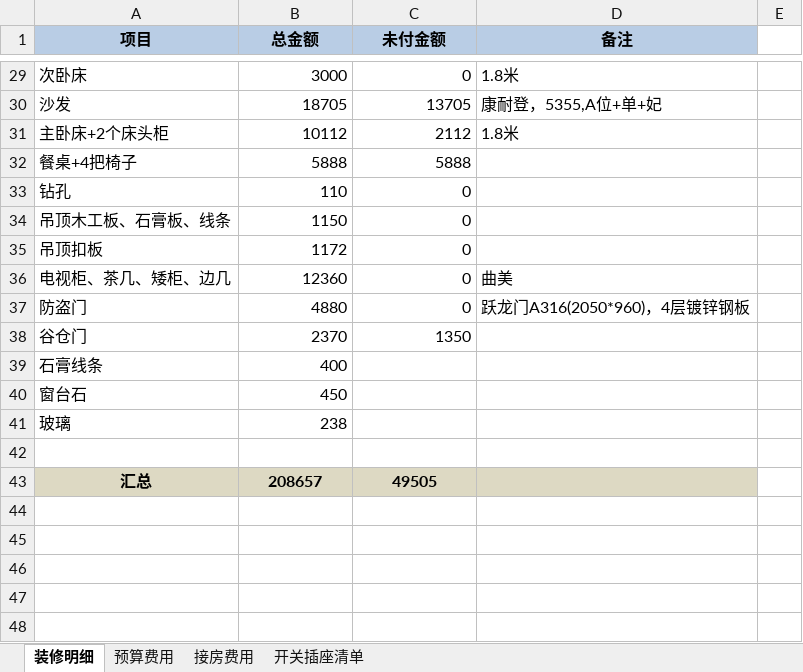
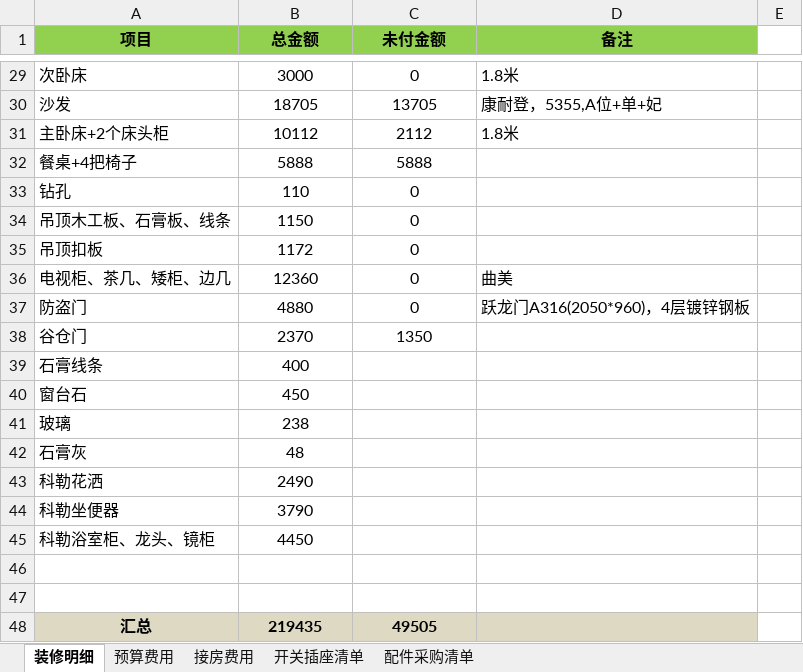
Before and after one commit to walkerljl/document, an Excel workbook: 装修/装修材料清单.xlsx, sheet 装修明细, drawn as a sheet; only a part is shown, gaps mark what is left out; values as stored, in another font and other column widths than the file's, no borders; addresses are those after the commit; the diff covers the shown part only; the diff names each change by its address in the sheet, - before the commit and + after, or states it on an @@ line.

```diff
--- a/装修/装修材料清单.xlsx (sheet 装修明细)
+++ b/装修/装修材料清单.xlsx (sheet 装修明细)
+sheet tab: 配件采购清单
-A1:D1 fill: #B9CDE5
+A1:D1 fill: #92D050
-B29:C38 alignment: right
+B29:C38 alignment: center
-B39:B41 alignment: right
+B39:B41 alignment: center
+row 42: 石膏灰 | 48
+row 43: 科勒花洒 | 2490
+row 44: 科勒坐便器 | 3790
+row 45: 科勒浴室柜、龙头、镜柜 | 4450
+row 47: (empty)
-B48 (总金额): 208657
+B48 (总金额): 219435
```
Also changed, not shown: cell formats elsewhere in this sheet, sheet 开关插座清单, sheet 接房费用, sheet 预算费用.
